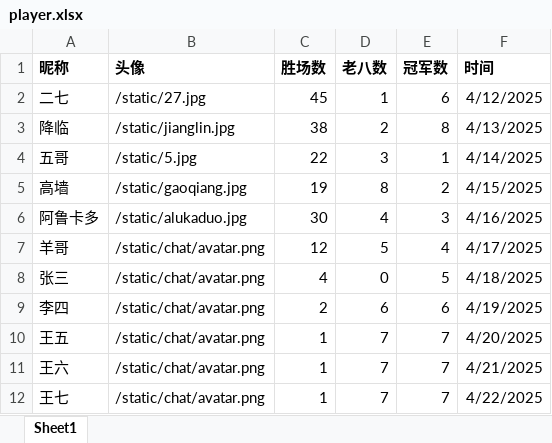
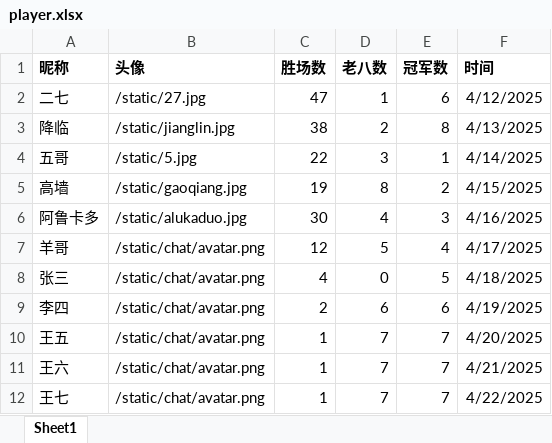
Before and after one commit to FomalhautUmbrage/wechat_mini_program, an Excel workbook: static/data/player.xlsx, sheet Sheet1, drawn as a sheet; values as stored, in another font and other column widths than the file's, no borders; the diff names each change by its address in the sheet, - before the commit and + after, or states it on an @@ line.

```diff
--- a/static/data/player.xlsx (sheet Sheet1)
+++ b/static/data/player.xlsx (sheet Sheet1)
-C2 (胜场数): 45
+C2 (胜场数): 47
```
Also changed, not shown: 8 other files.
